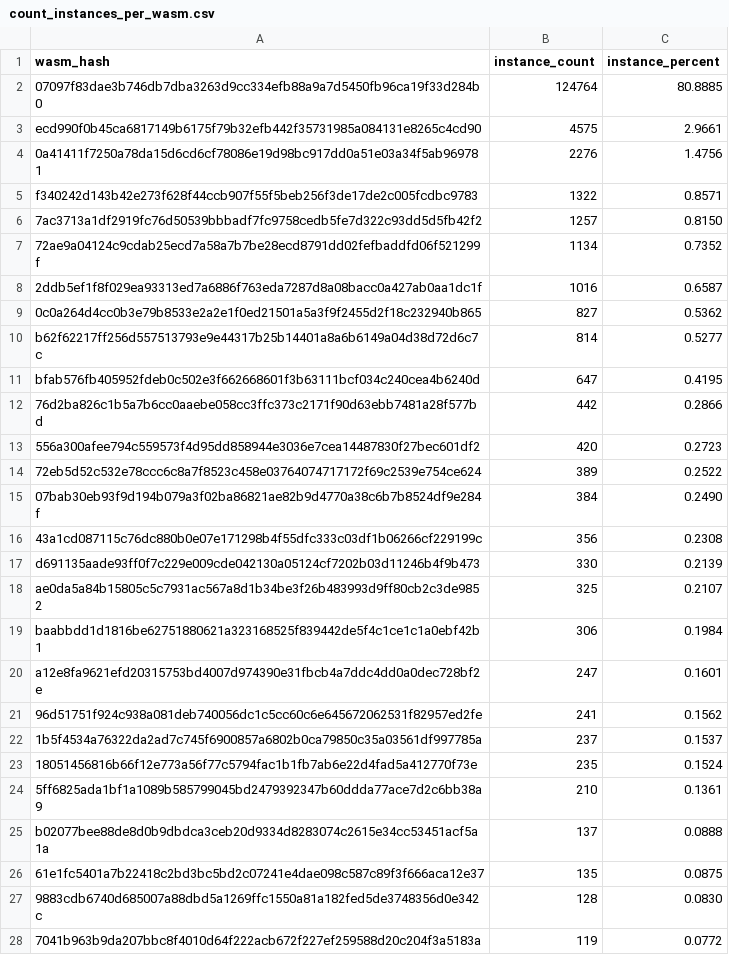
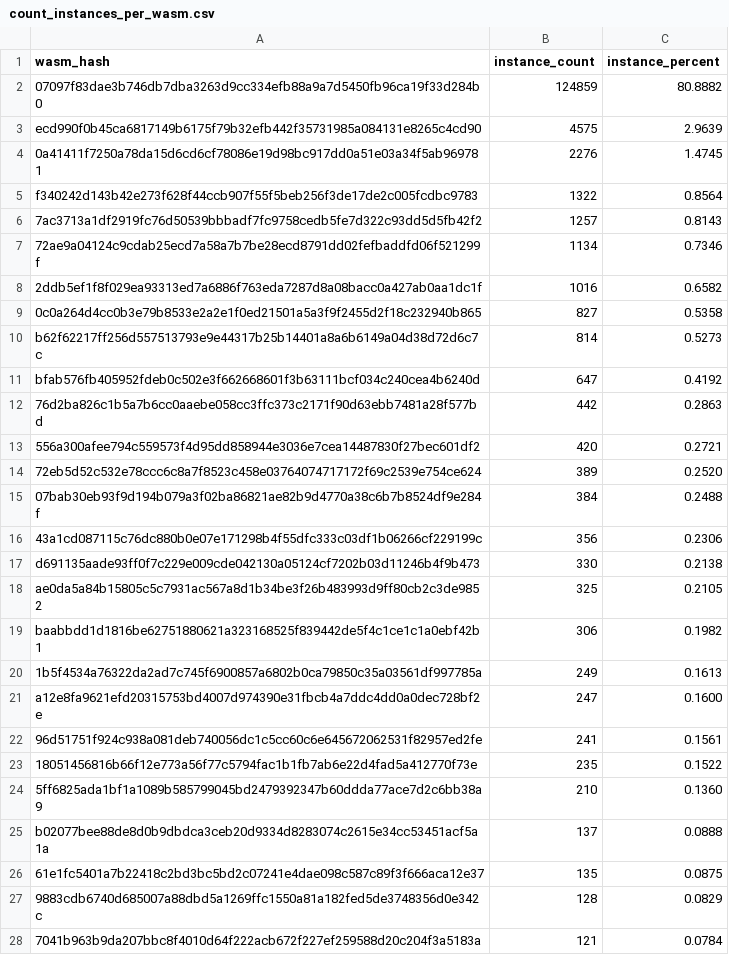
Before and after one commit to stellar-experimental/contract-wasms, a CSV file: analysis/count_instances_per_wasm.csv, drawn as a sheet; only a part is shown; the diff covers the shown part only.

```diff
--- a/analysis/count_instances_per_wasm.csv
+++ b/analysis/count_instances_per_wasm.csv
@@ -1,28 +1,28 @@
 wasm_hash,instance_count,instance_percent
-"07097f83dae3b746db7dba3263d9cc334efb88a9a7d5450fb96ca19f33d284b0",124764,80.8885
-"ecd990f0b45ca6817149b6175f79b32efb442f35731985a084131e8265c4cd90",4575,2.9661
-"0a41411f7250a78da15d6cd6cf78086e19d98bc917dd0a51e03a34f5ab969781",2276,1.4756
-"f340242d143b42e273f628f44ccb907f55f5beb256f3de17de2c005fcdbc9783",1322,0.8571
-"7ac3713a1df2919fc76d50539bbbadf7fc9758cedb5fe7d322c93dd5d5fb42f2",1257,0.8150
-"72ae9a04124c9cdab25ecd7a58a7b7be28ecd8791dd02fefbaddfd06f521299f",1134,0.7352
-"2ddb5ef1f8f029ea93313ed7a6886f763eda7287d8a08bacc0a427ab0aa1dc1f",1016,0.6587
-"0c0a264d4cc0b3e79b8533e2a2e1f0ed21501a5a3f9f2455d2f18c232940b865",827,0.5362
-"b62f62217ff256d557513793e9e44317b25b14401a8a6b6149a04d38d72d6c7c",814,0.5277
-"bfab576fb405952fdeb0c502e3f662668601f3b63111bcf034c240cea4b6240d",647,0.4195
-"76d2ba826c1b5a7b6cc0aaebe058cc3ffc373c2171f90d63ebb7481a28f577bd",442,0.2866
-"556a300afee794c559573f4d95dd858944e3036e7cea14487830f27bec601df2",420,0.2723
-"72eb5d52c532e78ccc6c8a7f8523c458e03764074717172f69c2539e754ce624",389,0.2522
-"07bab30eb93f9d194b079a3f02ba86821ae82b9d4770a38c6b7b8524df9e284f",384,0.2490
-"43a1cd087115c76dc880b0e07e171298b4f55dfc333c03df1b06266cf229199c",356,0.2308
-"d691135aade93ff0f7c229e009cde042130a05124cf7202b03d11246b4f9b473",330,0.2139
-"ae0da5a84b15805c5c7931ac567a8d1b34be3f26b483993d9ff80cb2c3de9852",325,0.2107
-"baabbdd1d1816be62751880621a323168525f839442de5f4c1ce1c1a0ebf42b1",306,0.1984
-"a12e8fa9621efd20315753bd4007d974390e31fbcb4a7ddc4dd0a0dec728bf2e",247,0.1601
-"96d51751f924c938a081deb740056dc1c5cc60c6e645672062531f82957ed2fe",241,0.1562
-"1b5f4534a76322da2ad7c745f6900857a6802b0ca79850c35a03561df997785a",237,0.1537
-"18051456816b66f12e773a56f77c5794fac1b1fb7ab6e22d4fad5a412770f73e",235,0.1524
-"5ff6825ada1bf1a1089b585799045bd2479392347b60ddda77ace7d2c6bb38a9",210,0.1361
+"07097f83dae3b746db7dba3263d9cc334efb88a9a7d5450fb96ca19f33d284b0",124859,80.8882
+"ecd990f0b45ca6817149b6175f79b32efb442f35731985a084131e8265c4cd90",4575,2.9639
+"0a41411f7250a78da15d6cd6cf78086e19d98bc917dd0a51e03a34f5ab969781",2276,1.4745
+"f340242d143b42e273f628f44ccb907f55f5beb256f3de17de2c005fcdbc9783",1322,0.8564
+"7ac3713a1df2919fc76d50539bbbadf7fc9758cedb5fe7d322c93dd5d5fb42f2",1257,0.8143
+"72ae9a04124c9cdab25ecd7a58a7b7be28ecd8791dd02fefbaddfd06f521299f",1134,0.7346
+"2ddb5ef1f8f029ea93313ed7a6886f763eda7287d8a08bacc0a427ab0aa1dc1f",1016,0.6582
+"0c0a264d4cc0b3e79b8533e2a2e1f0ed21501a5a3f9f2455d2f18c232940b865",827,0.5358
+"b62f62217ff256d557513793e9e44317b25b14401a8a6b6149a04d38d72d6c7c",814,0.5273
+"bfab576fb405952fdeb0c502e3f662668601f3b63111bcf034c240cea4b6240d",647,0.4192
+"76d2ba826c1b5a7b6cc0aaebe058cc3ffc373c2171f90d63ebb7481a28f577bd",442,0.2863
+"556a300afee794c559573f4d95dd858944e3036e7cea14487830f27bec601df2",420,0.2721
+"72eb5d52c532e78ccc6c8a7f8523c458e03764074717172f69c2539e754ce624",389,0.2520
+"07bab30eb93f9d194b079a3f02ba86821ae82b9d4770a38c6b7b8524df9e284f",384,0.2488
+"43a1cd087115c76dc880b0e07e171298b4f55dfc333c03df1b06266cf229199c",356,0.2306
+"d691135aade93ff0f7c229e009cde042130a05124cf7202b03d11246b4f9b473",330,0.2138
+"ae0da5a84b15805c5c7931ac567a8d1b34be3f26b483993d9ff80cb2c3de9852",325,0.2105
+"baabbdd1d1816be62751880621a323168525f839442de5f4c1ce1c1a0ebf42b1",306,0.1982
+"1b5f4534a76322da2ad7c745f6900857a6802b0ca79850c35a03561df997785a",249,0.1613
+"a12e8fa9621efd20315753bd4007d974390e31fbcb4a7ddc4dd0a0dec728bf2e",247,0.1600
+"96d51751f924c938a081deb740056dc1c5cc60c6e645672062531f82957ed2fe",241,0.1561
+"18051456816b66f12e773a56f77c5794fac1b1fb7ab6e22d4fad5a412770f73e",235,0.1522
+"5ff6825ada1bf1a1089b585799045bd2479392347b60ddda77ace7d2c6bb38a9",210,0.1360
 "b02077bee88de8d0b9dbdca3ceb20d9334d8283074c2615e34cc53451acf5a1a",137,0.0888
 "61e1fc5401a7b22418c2bd3bc5bd2c07241e4dae098c587c89f3f666aca12e37",135,0.0875
-"9883cdb6740d685007a88dbd5a1269ffc1550a81a182fed5de3748356d0e342c",128,0.0830
-"7041b963b9da207bbc8f4010d64f222acb672f227ef259588d20c204f3a5183a",119,0.0772
+"9883cdb6740d685007a88dbd5a1269ffc1550a81a182fed5de3748356d0e342c",128,0.0829
+"7041b963b9da207bbc8f4010d64f222acb672f227ef259588d20c204f3a5183a",121,0.0784
```
Also changed, not shown: 4 added rows, 2 removed rows and 18 edited cells elsewhere in this file, analysis/dupe-code.csv, analysis/find_error_name_collision_with_sdk_results.csv, 29 other files.
